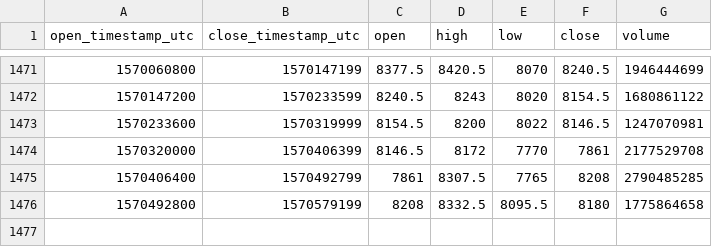
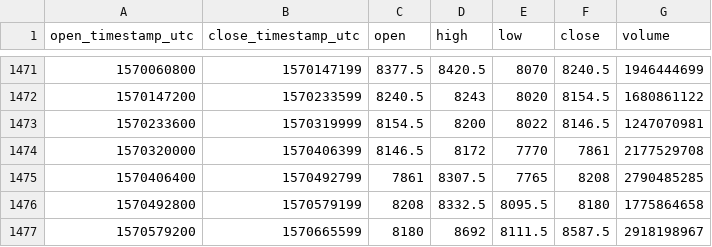
Before and after one commit to cryptobigbro/bitmex-XBTUSD, a CSV file: bitmex-XBTUSD-1d.csv, drawn as a sheet; only a part is shown, gaps mark what is left out; the diff names each change by its address in the sheet, - before the commit and + after, or states it on an @@ line.

Commit message:
Update OHLCV data.

```diff
--- a/bitmex-XBTUSD-1d.csv
+++ b/bitmex-XBTUSD-1d.csv
+row 1477: 1570579200 | 1570665599 | 8180 | 8692 | 8111.5 | 8587.5 | 2918198967
```
Also changed, not shown: 1 other file.
